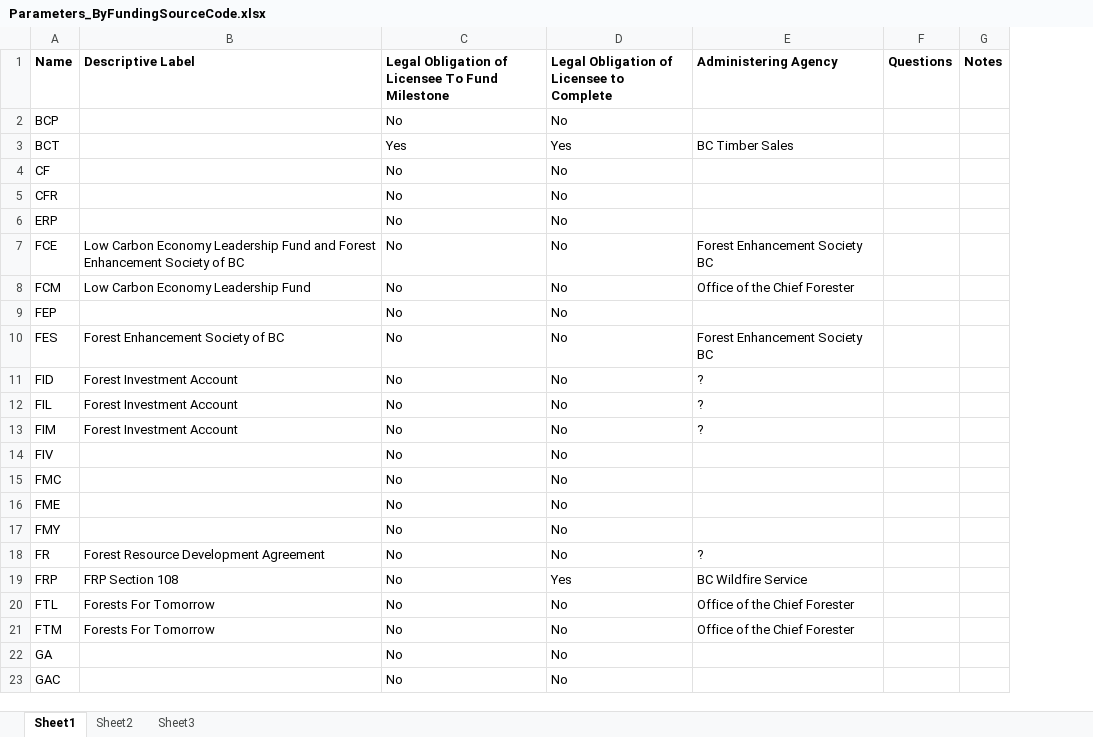
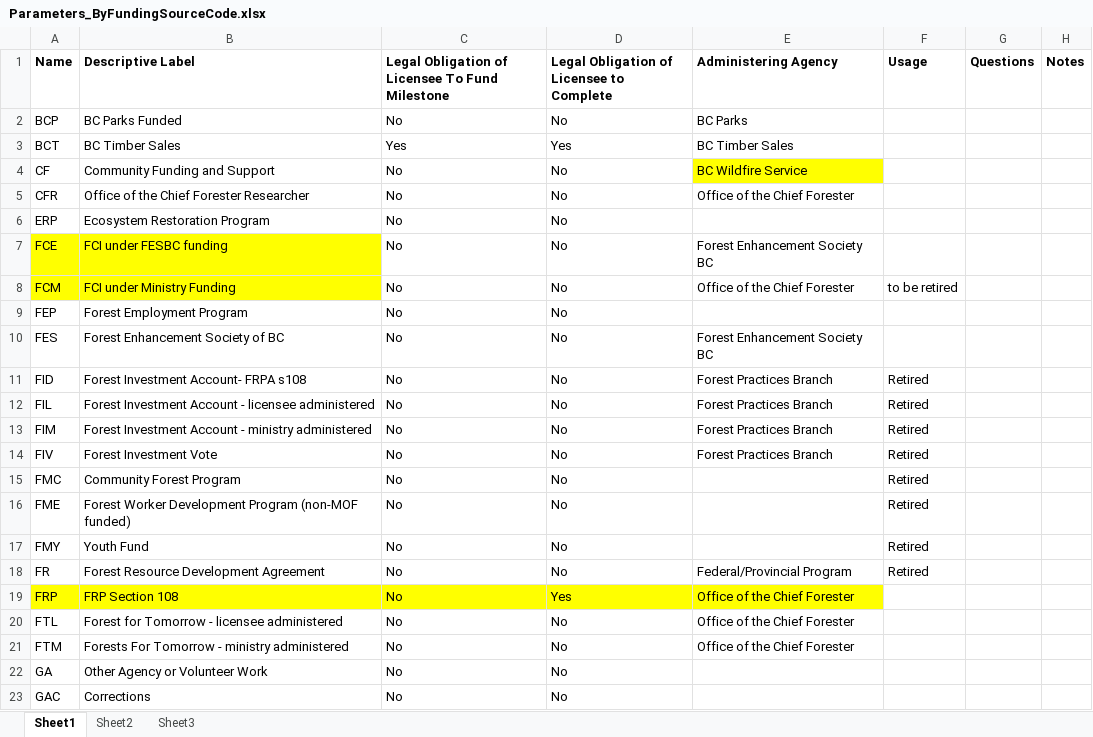
Before and after one commit to RobbieHember/fcgadgets, an Excel workbook: cbrunner/Parameters/Parameters_ByFundingSourceCode.xlsx, sheet Sheet1, drawn as a sheet; only a part is shown; values as stored, in another font and other column widths than the file's, no borders; the diff covers the shown part only; the diff names each change by its address in the sheet, - before the commit and + after, or states it on an @@ line.

```diff
--- a/cbrunner/Parameters/Parameters_ByFundingSourceCode.xlsx (sheet Sheet1)
+++ b/cbrunner/Parameters/Parameters_ByFundingSourceCode.xlsx (sheet Sheet1)
+column F (Usage), rows 8-18: to be retired |  |  | Retired | Retired | Retired | Retired | Retired | Retired | Retired | Retired
-B2 (Descriptive Label): (empty)
+B2 (Descriptive Label): BC Parks Funded
-E2 (Administering Agency): (empty)
+E2 (Administering Agency): BC Parks
-B3 (Descriptive Label): (empty)
+B3 (Descriptive Label): BC Timber Sales
-B4 (Descriptive Label): (empty)
+B4 (Descriptive Label): Community Funding and Support
-E4 (Administering Agency): (empty)
+E4 (Administering Agency): BC Wildfire Service
-E4 fill: none
+E4 fill: #FFFF00
-B5 (Descriptive Label): (empty)
+B5 (Descriptive Label): Office of the Chief Forester Researcher
-E5 (Administering Agency): (empty)
+E5 (Administering Agency): Office of the Chief Forester
-B6 (Descriptive Label): (empty)
+B6 (Descriptive Label): Ecosystem Restoration Program
-A7:B8 fill: none
+A7:B8 fill: #FFFF00
-B7 (Descriptive Label): Low Carbon Economy Leadership Fund and Forest Enhancement Society of BC
+B7 (Descriptive Label): FCI under FESBC funding
-B8 (Descriptive Label): Low Carbon Economy Leadership Fund
+B8 (Descriptive Label): FCI under Ministry Funding
-B9 (Descriptive Label): (empty)
+B9 (Descriptive Label): Forest Employment Program
-B11 (Descriptive Label): Forest Investment Account
+B11 (Descriptive Label): Forest Investment Account- FRPA s108
-E11:E13 (Administering Agency): ?
+E11:E13 (Administering Agency): Forest Practices Branch
-B12 (Descriptive Label): Forest Investment Account
+B12 (Descriptive Label): Forest Investment Account - licensee administered
-B13 (Descriptive Label): Forest Investment Account
+B13 (Descriptive Label): Forest Investment Account - ministry administered
-B14 (Descriptive Label): (empty)
+B14 (Descriptive Label): Forest Investment Vote
-E14 (Administering Agency): (empty)
+E14 (Administering Agency): Forest Practices Branch
-B15 (Descriptive Label): (empty)
+B15 (Descriptive Label): Community Forest Program
-B16 (Descriptive Label): (empty)
+B16 (Descriptive Label): Forest Worker Development Program (non-MOF funded)
-B17 (Descriptive Label): (empty)
+B17 (Descriptive Label): Youth Fund
-E18 (Administering Agency): ?
+E18 (Administering Agency): Federal/Provincial Program
-A19:E19 fill: none
+A19:E19 fill: #FFFF00
-E19 (Administering Agency): BC Wildfire Service
+E19 (Administering Agency): Office of the Chief Forester
-B20 (Descriptive Label): Forests For Tomorrow
+B20 (Descriptive Label): Forest for Tomorrow - licensee administered
-B21 (Descriptive Label): Forests For Tomorrow
+B21 (Descriptive Label): Forests For Tomorrow - ministry administered
-B22 (Descriptive Label): (empty)
+B22 (Descriptive Label): Other Agency or Volunteer Work
-B23 (Descriptive Label): (empty)
+B23 (Descriptive Label): Corrections
```
Also changed, not shown: 5 added rows, 65 edited cells and cell formats elsewhere in this sheet, cbrunner/Parameters/BC Forest Sector Workbook.xlsx, cbrunner/Parameters/Data_Sources.xlsx, 36 other files.
